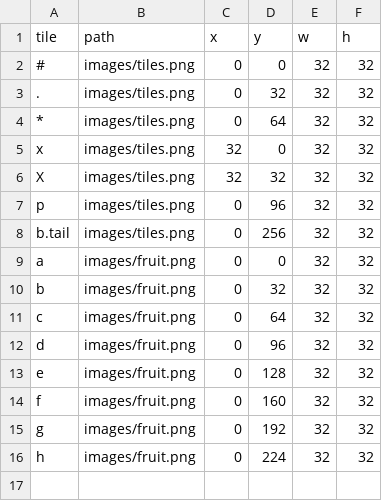
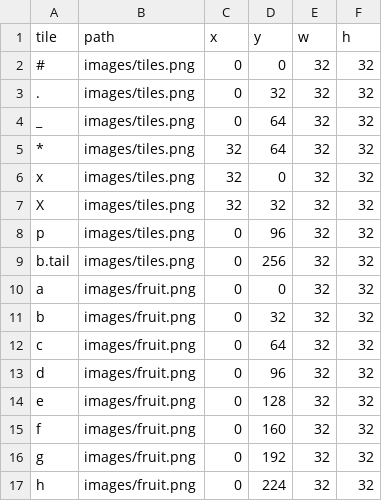
Before and after one commit to krother/tilegamelib, a CSV file: examples/fruit.csv, drawn as a sheet.

Commit message:
fix floor tile in boxes.py

```diff
--- a/examples/fruit.csv
+++ b/examples/fruit.csv
@@ -3,3 +3,4 @@ tile,path,x,y,w,h
 .,images/tiles.png,0,32,32,32
-*,images/tiles.png,0,64,32,32
+_,images/tiles.png,0,64,32,32
+*,images/tiles.png,32,64,32,32
 x,images/tiles.png,32,0,32,32
```
Also changed, not shown: 2 other files.
